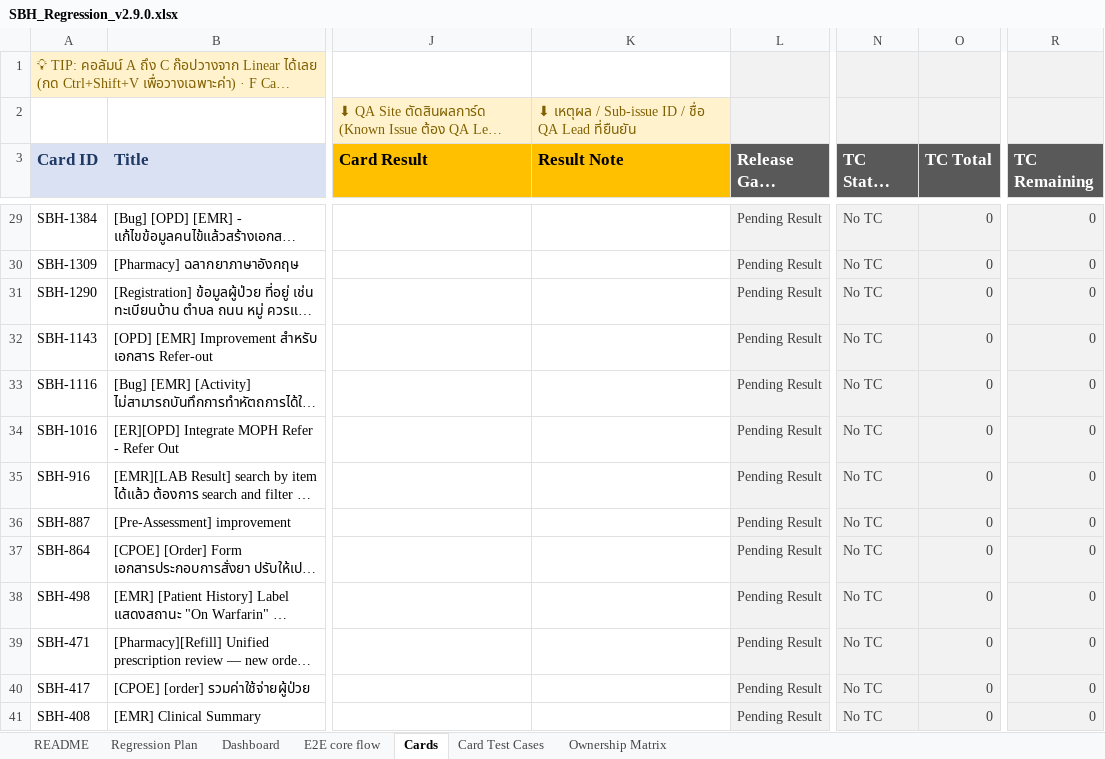
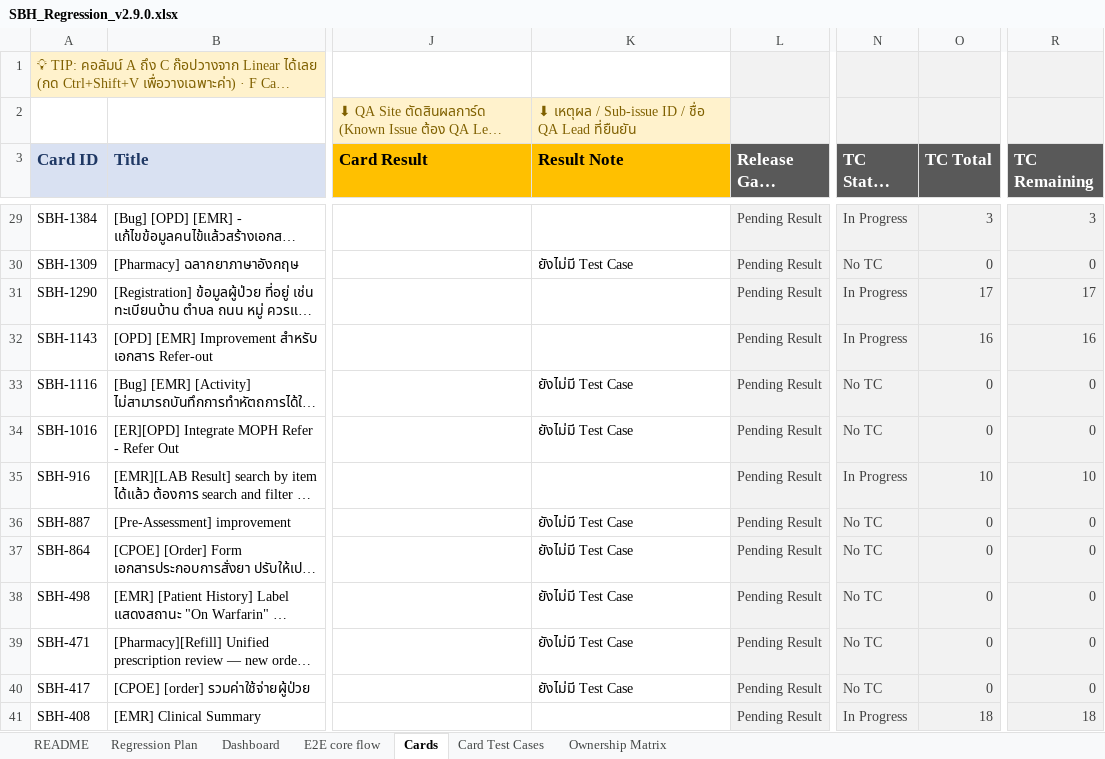
Before and after one commit to cortexcloud/Cortex-Automate, an Excel workbook: Regression/SBH_Regression_v2.9.0.xlsx, sheet Cards, drawn as a sheet; only a part is shown, gaps mark what is left out; long unchanged cells end in …; values as stored, in another font and other column widths than the file's, no borders; conditional formats not drawn; the diff covers the shown part only; the diff names each change by its address in the sheet, - before the commit and + after, or states it on an @@ line.

```diff
--- a/Regression/SBH_Regression_v2.9.0.xlsx (sheet Cards)
+++ b/Regression/SBH_Regression_v2.9.0.xlsx (sheet Cards)
-N29 (TC Status (Auto)): No TC
+N29 (TC Status (Auto)): In Progress
-O29 (TC Total): 0
+O29 (TC Total): 3
-R29 (TC Remaining): 0
+R29 (TC Remaining): 3
-K30 (Result Note): (empty)
+K30 (Result Note): ยังไม่มี Test Case
-N31:N32 (TC Status (Auto)): No TC
+N31:N32 (TC Status (Auto)): In Progress
-O31 (TC Total): 0
+O31 (TC Total): 17
-R31 (TC Remaining): 0
+R31 (TC Remaining): 17
-O32 (TC Total): 0
+O32 (TC Total): 16
-R32 (TC Remaining): 0
+R32 (TC Remaining): 16
-K33:K34 (Result Note): (empty)
+K33:K34 (Result Note): ยังไม่มี Test Case
-N35 (TC Status (Auto)): No TC
+N35 (TC Status (Auto)): In Progress
-O35 (TC Total): 0
+O35 (TC Total): 10
-R35 (TC Remaining): 0
+R35 (TC Remaining): 10
-K36:K40 (Result Note): (empty)
+K36:K40 (Result Note): ยังไม่มี Test Case
-N41 (TC Status (Auto)): No TC
+N41 (TC Status (Auto)): In Progress
-O41 (TC Total): 0
+O41 (TC Total): 18
-R41 (TC Remaining): 0
+R41 (TC Remaining): 18
```
Also changed, not shown: 18 added rows and 33 edited cells elsewhere in this sheet, sheet Card Test Cases, sheet E2E core flow, sheet Dashboard, sheet Regression Plan, sheet Ownership Matrix, formulas that keep their value, hidden cells, charts or pictures, E2E/New file Test case OPD #2.xlsx, 27 other files.
